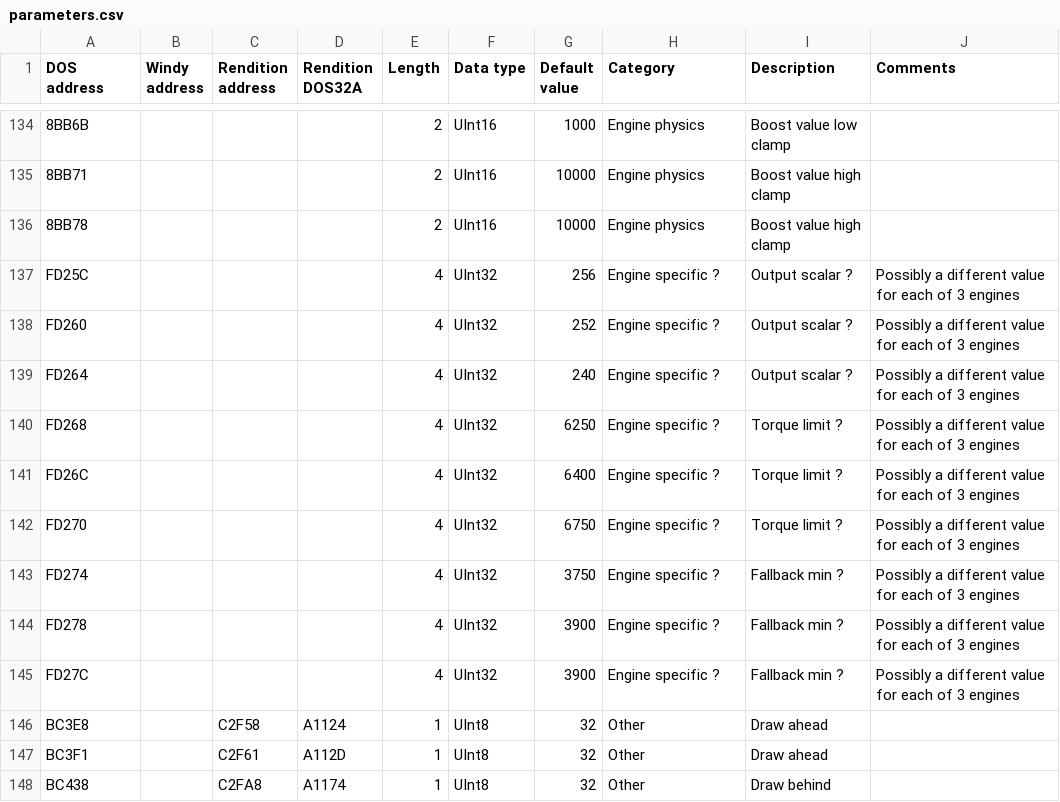
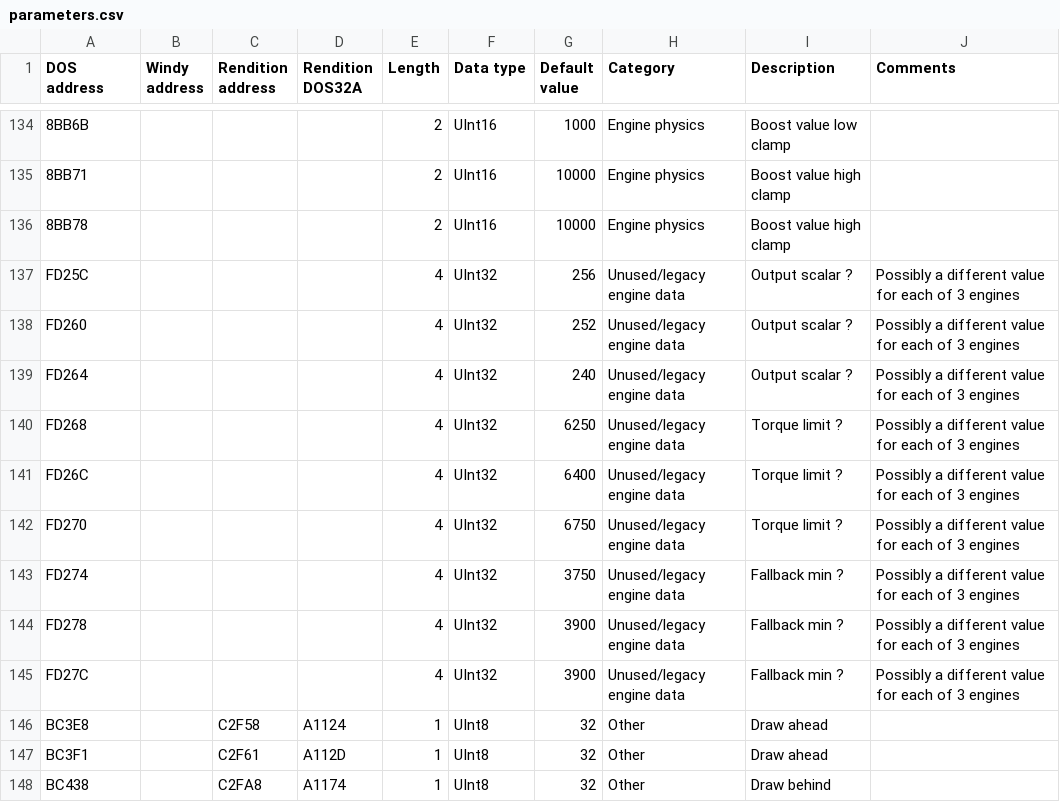
Before and after one commit to skchow03/icr2edit, a CSV file: parameters.csv, drawn as a sheet; only a part is shown, gaps mark what is left out; the diff covers the shown part only; the diff names each change by its address in the sheet, - before the commit and + after, or states it on an @@ line.

```diff
--- a/parameters.csv
+++ b/parameters.csv
-H137:H145 (Category): Engine specific ?
+H137:H145 (Category): Unused/legacy engine data
```
Also changed, not shown: 24 added rows elsewhere in this file.
